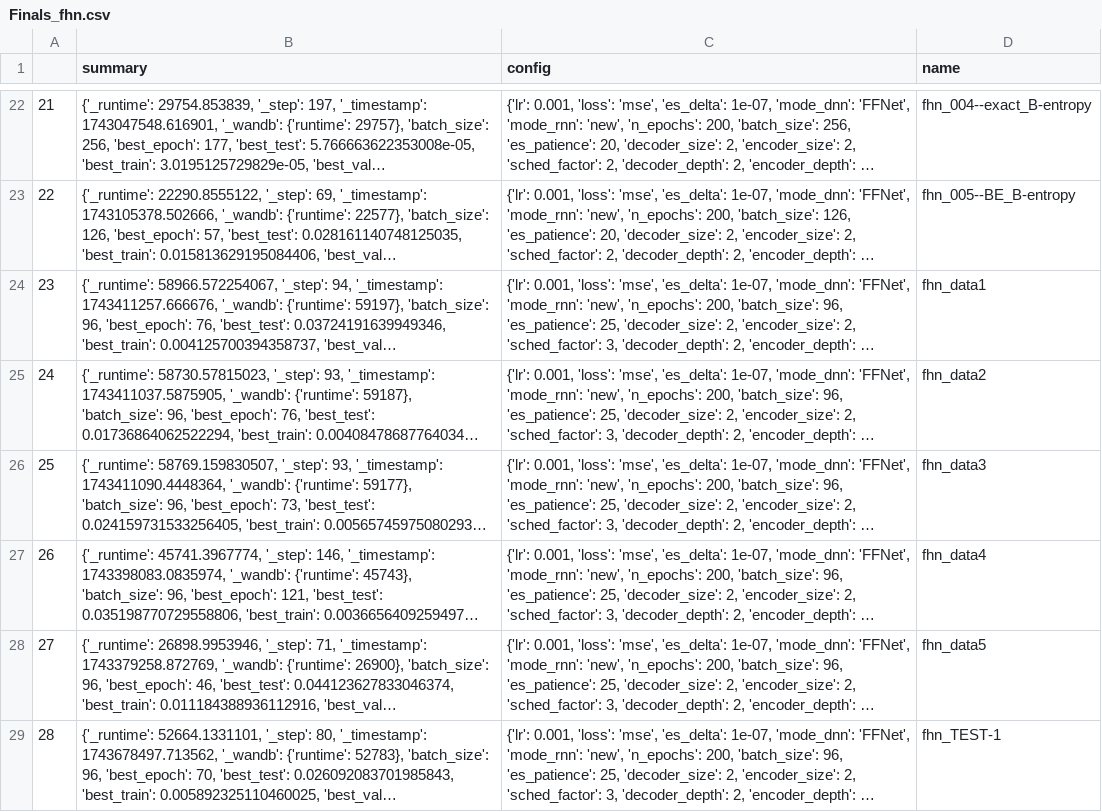
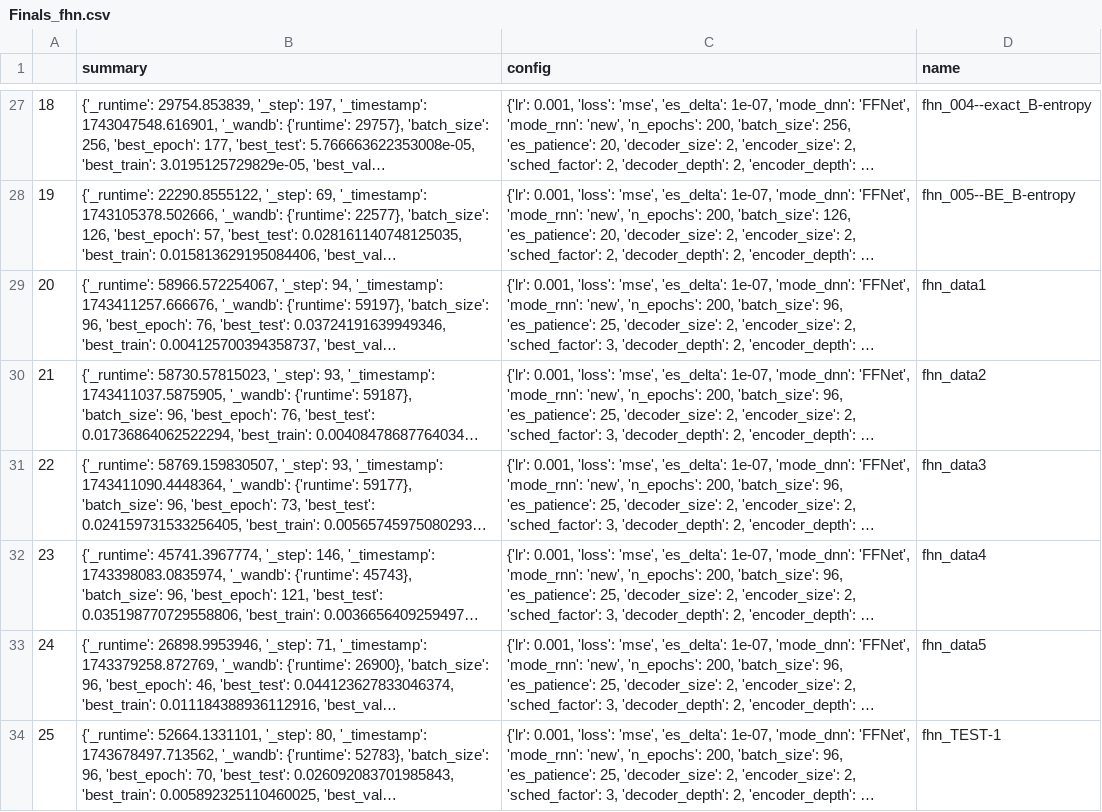
Before and after one commit to FiengoKineton/flumen-G, a CSV file: run_data/csv_files/Finals_fhn.csv, drawn as a sheet; only a part is shown, gaps mark what is left out; long unchanged cells end in …; addresses are those after the commit; the diff covers the shown part only; the diff names each change by its address in the sheet, - before the commit and + after, or states it on an @@ line.

```diff
--- a/run_data/csv_files/Finals_fhn.csv
+++ b/run_data/csv_files/Finals_fhn.csv
-A27: 21
+A27: 18
-A28: 22
+A28: 19
-A29: 23
+A29: 20
-A30: 24
+A30: 21
-A31: 25
+A31: 22
-A32: 26
+A32: 23
-A33: 27
+A33: 24
-A34: 28
+A34: 25
```
Also changed, not shown: 13 added rows, 8 removed rows and 11 edited cells elsewhere in this file, 3 other files.
